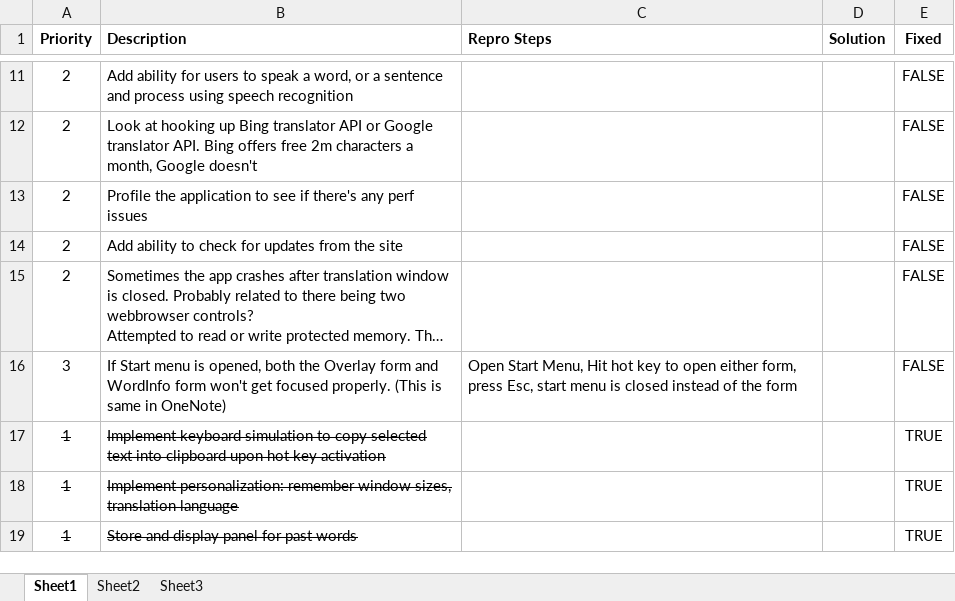
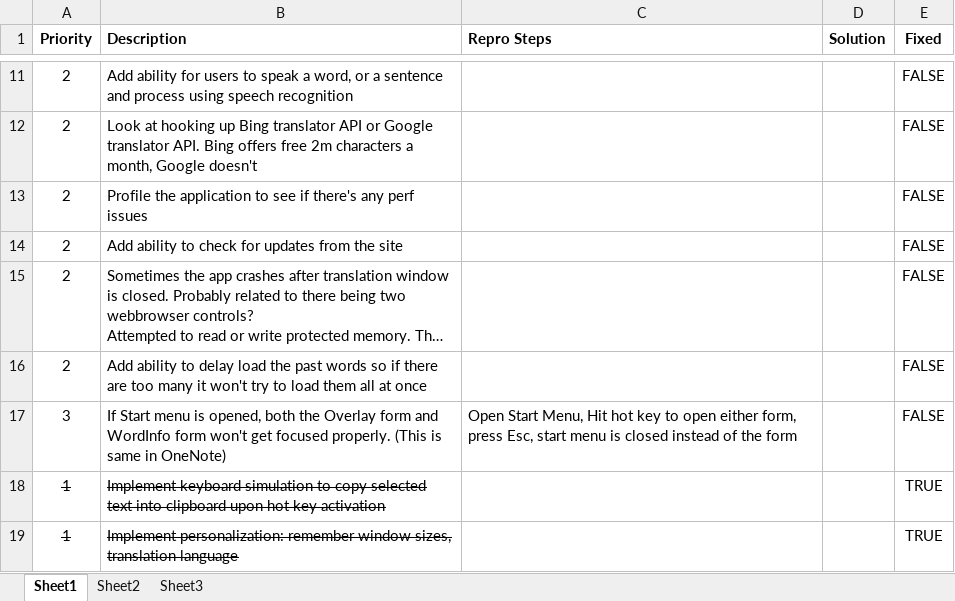
Before and after one commit to lhoang29/SeeItKnowIt, an Excel workbook: Bugs.xlsm, sheet Sheet1, drawn as a sheet; only a part is shown, gaps mark what is left out; the shorter side is filled out with more unchanged rows; long unchanged cells end in …; values as stored, in another font and other column widths than the file's, no borders; the diff names each change by its address in the sheet, - before the commit and + after, or states it on an @@ line.

Commit message:
Added translation from chinese to english. Also updated bug list

```diff
--- a/Bugs.xlsm (sheet Sheet1)
+++ b/Bugs.xlsm (sheet Sheet1)
+row 16: 2 | Add ability to delay load the past words so if there are too many it won't try to load them all at once |  |  | FALSE
```
Also changed, not shown: 1 other file.
